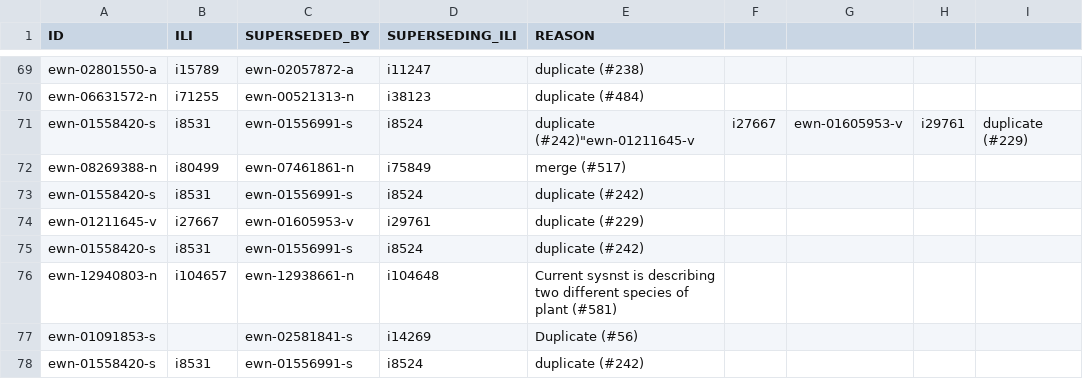
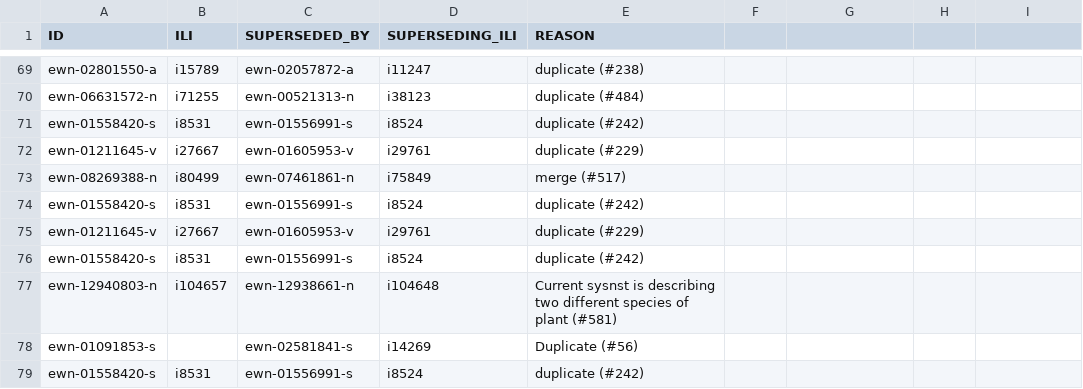
Before and after one commit to globalwordnet/english-wordnet, a CSV file: src/deprecations.csv, drawn as a sheet; only a part is shown, gaps mark what is left out.

Commit message:
Update deprecations.csv

```diff
--- a/src/deprecations.csv
+++ b/src/deprecations.csv
@@ -70,3 +70,4 @@
 "ewn-06631572-n","i71255","ewn-00521313-n","i38123","duplicate (#484)"
-"ewn-01558420-s","i8531","ewn-01556991-s","i8524","duplicate (#242)""ewn-01211645-v","i27667","ewn-01605953-v","i29761","duplicate (#229)"
+"ewn-01558420-s","i8531","ewn-01556991-s","i8524","duplicate (#242)"
+"ewn-01211645-v","i27667","ewn-01605953-v","i29761","duplicate (#229)"
 "ewn-08269388-n","i80499","ewn-07461861-n","i75849","merge (#517)"
```
